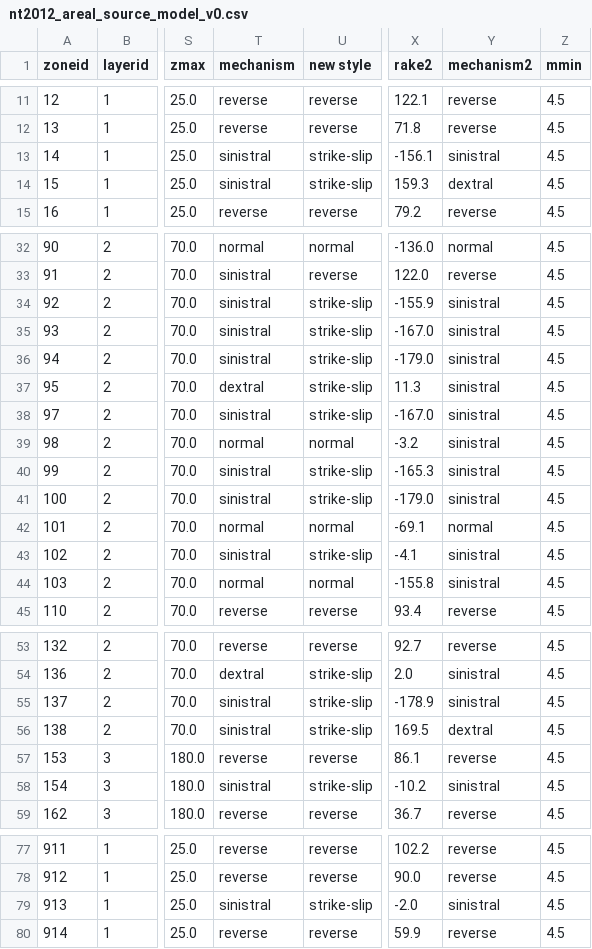
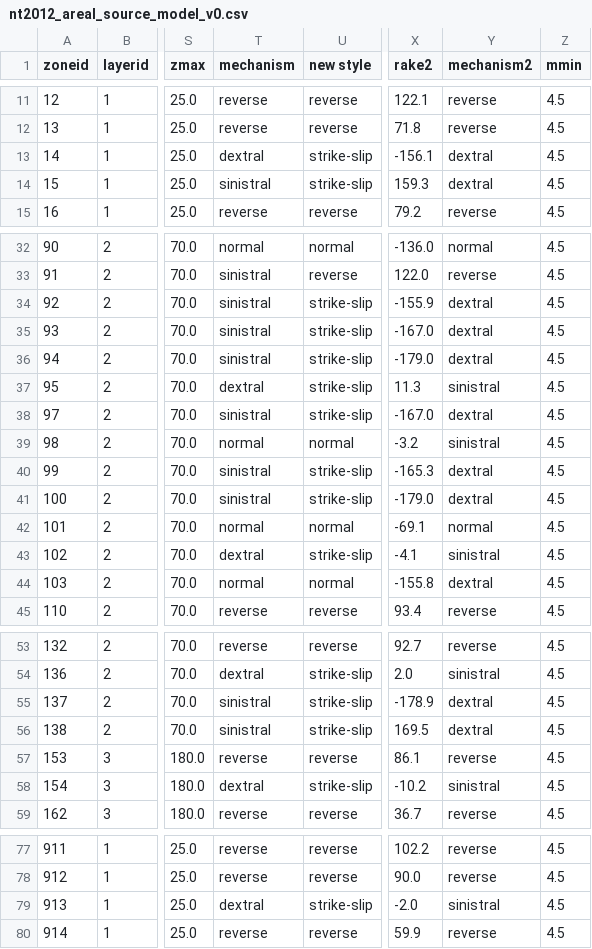
Before and after one commit to nackerley/indian-subcontinent-psha, a CSV file: Source Models/nt2012_areal_source_model_v0.csv, drawn as a sheet; only a part is shown, gaps mark what is left out; the diff covers the shown part only; the diff names each change by its address in the sheet, - before the commit and + after, or states it on an @@ line.

Commit message:
Fixed an error in focal mechanism calculator from focal plane angles.

```diff
--- a/Source Models/nt2012_areal_source_model_v0.csv
+++ b/Source Models/nt2012_areal_source_model_v0.csv
-T13 (mechanism): sinistral
+T13 (mechanism): dextral
-Y13 (mechanism2): sinistral
+Y13 (mechanism2): dextral
-Y34:Y36 (mechanism2): sinistral
+Y34:Y36 (mechanism2): dextral
-Y38 (mechanism2): sinistral
+Y38 (mechanism2): dextral
-Y40:Y41 (mechanism2): sinistral
+Y40:Y41 (mechanism2): dextral
-T43 (mechanism): sinistral
+T43 (mechanism): dextral
-Y44 (mechanism2): sinistral
+Y44 (mechanism2): dextral
-Y55 (mechanism2): sinistral
+Y55 (mechanism2): dextral
-T58 (mechanism): sinistral
+T58 (mechanism): dextral
-T79 (mechanism): sinistral
+T79 (mechanism): dextral
```
Also changed, not shown: 4 edited cells elsewhere in this file, 1 other file.
